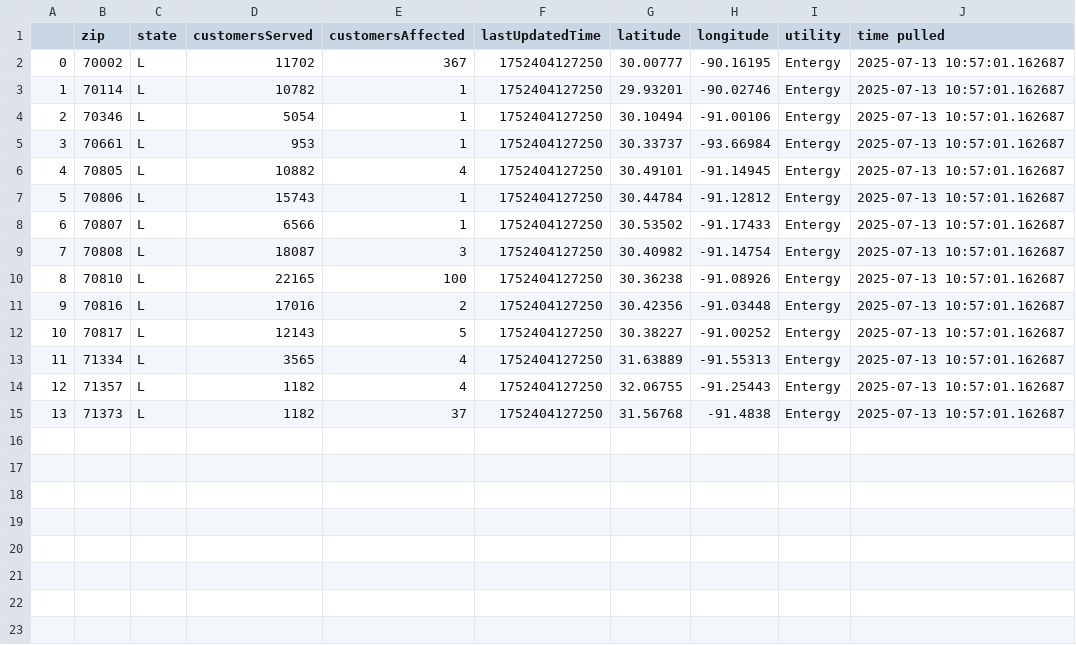
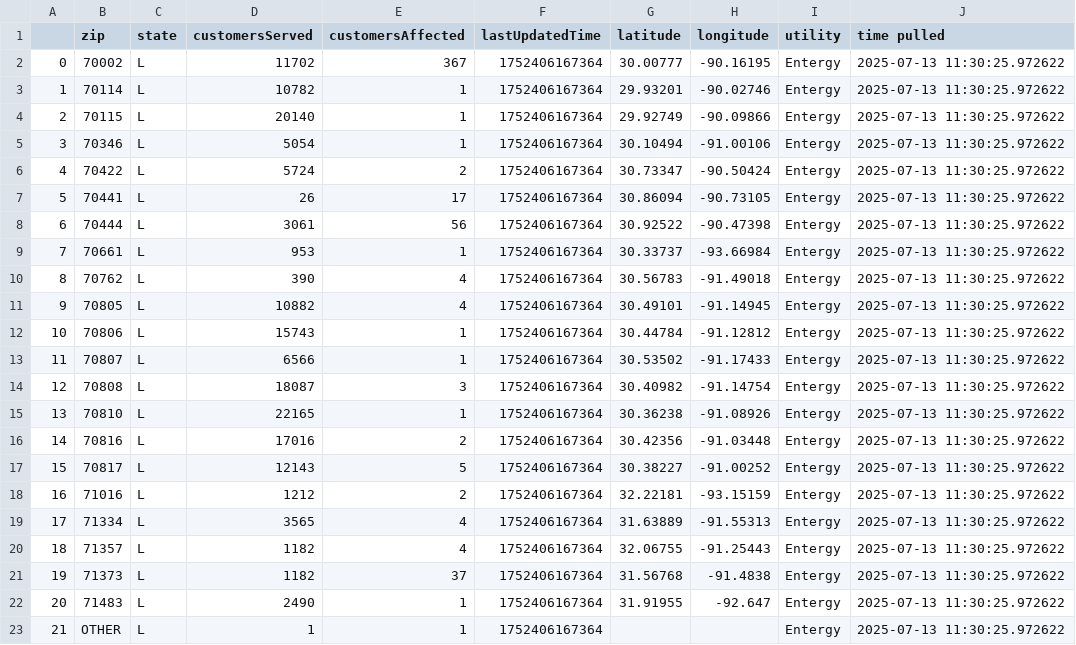
Before and after one commit to sophiaanderson14/entergy-github, a CSV file: louisiana-zip.csv, drawn as a sheet; addresses are those after the commit; the diff names each change by its address in the sheet, - before the commit and + after, or states it on an @@ line.

```diff
--- a/louisiana-zip.csv
+++ b/louisiana-zip.csv
-F2:F3 (lastUpdatedTime): 1752404127250
+F2:F3 (lastUpdatedTime): 1752406167364
-J2:J3 (time pulled): 2025-07-13 10:57:01.162687
+J2:J3 (time pulled): 2025-07-13 11:30:25.972622
+row 4: 2 | 70115 | L | 20140 | 1 | 1752406167364 | 29.92749 | -90.09866 | Entergy | 2025-07-13 11:30:25.972622
@@ column A renumbered between rows 5 and 21 @@
-F5 (lastUpdatedTime): 1752404127250
+F5 (lastUpdatedTime): 1752406167364
-J5 (time pulled): 2025-07-13 10:57:01.162687
+J5 (time pulled): 2025-07-13 11:30:25.972622
+row 6: 4 | 70422 | L | 5724 | 2 | 1752406167364 | 30.73347 | -90.50424 | Entergy | 2025-07-13 11:30:25.972622
+row 7: 5 | 70441 | L | 26 | 17 | 1752406167364 | 30.86094 | -90.73105 | Entergy | 2025-07-13 11:30:25.972622
+row 8: 6 | 70444 | L | 3061 | 56 | 1752406167364 | 30.92522 | -90.47398 | Entergy | 2025-07-13 11:30:25.972622
-F9 (lastUpdatedTime): 1752404127250
+F9 (lastUpdatedTime): 1752406167364
-J9 (time pulled): 2025-07-13 10:57:01.162687
+J9 (time pulled): 2025-07-13 11:30:25.972622
+row 10: 8 | 70762 | L | 390 | 4 | 1752406167364 | 30.56783 | -91.49018 | Entergy | 2025-07-13 11:30:25.972622
-F11:F17 (lastUpdatedTime): 1752404127250
+F11:F17 (lastUpdatedTime): 1752406167364
-J11:J17 (time pulled): 2025-07-13 10:57:01.162687
+J11:J17 (time pulled): 2025-07-13 11:30:25.972622
-E15 (customersAffected): 100
+E15 (customersAffected): 1
+row 18: 16 | 71016 | L | 1212 | 2 | 1752406167364 | 32.22181 | -93.15159 | Entergy | 2025-07-13 11:30:25.972622
-F19:F21 (lastUpdatedTime): 1752404127250
+F19:F21 (lastUpdatedTime): 1752406167364
-J19:J21 (time pulled): 2025-07-13 10:57:01.162687
+J19:J21 (time pulled): 2025-07-13 11:30:25.972622
+row 22: 20 | 71483 | L | 2490 | 1 | 1752406167364 | 31.91955 | -92.647 | Entergy | 2025-07-13 11:30:25.972622
+row 23: 21 | OTHER | L | 1 | 1 | 1752406167364 |  |  | Entergy | 2025-07-13 11:30:25.972622
```
Also changed, not shown: louisiana-county.csv, mississippi-county.csv, 1 other file.
